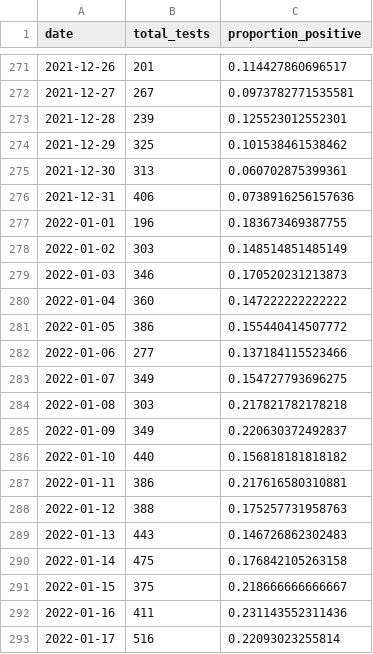
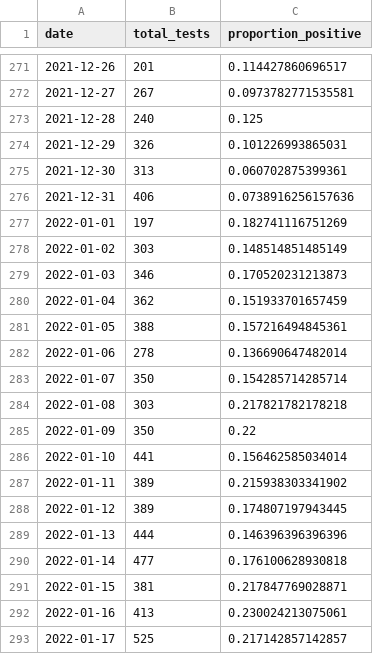
Before and after one commit to csss-resultat/openData, a CSV file: datasets/csss_tester.csv, drawn as a sheet; only a part is shown, gaps mark what is left out; the diff covers the shown part only.

```diff
--- a/datasets/csss_tester.csv
+++ b/datasets/csss_tester.csv
@@ -272,22 +272,22 @@ date,total_tests,proportion_positive
 2021-12-27,267,0.0973782771535581
-2021-12-28,239,0.125523012552301
-2021-12-29,325,0.101538461538462
+2021-12-28,240,0.125
+2021-12-29,326,0.101226993865031
 2021-12-30,313,0.060702875399361
 2021-12-31,406,0.0738916256157636
-2022-01-01,196,0.183673469387755
+2022-01-01,197,0.182741116751269
 2022-01-02,303,0.148514851485149
 2022-01-03,346,0.170520231213873
-2022-01-04,360,0.147222222222222
-2022-01-05,386,0.155440414507772
-2022-01-06,277,0.137184115523466
-2022-01-07,349,0.154727793696275
+2022-01-04,362,0.151933701657459
+2022-01-05,388,0.157216494845361
+2022-01-06,278,0.136690647482014
+2022-01-07,350,0.154285714285714
 2022-01-08,303,0.217821782178218
-2022-01-09,349,0.220630372492837
-2022-01-10,440,0.156818181818182
-2022-01-11,386,0.217616580310881
-2022-01-12,388,0.175257731958763
-2022-01-13,443,0.146726862302483
-2022-01-14,475,0.176842105263158
-2022-01-15,375,0.218666666666667
-2022-01-16,411,0.231143552311436
-2022-01-17,516,0.22093023255814
+2022-01-09,350,0.22
+2022-01-10,441,0.156462585034014
+2022-01-11,389,0.215938303341902
+2022-01-12,389,0.174807197943445
+2022-01-13,444,0.146396396396396
+2022-01-14,477,0.176100628930818
+2022-01-15,381,0.217847769028871
+2022-01-16,413,0.230024213075061
+2022-01-17,525,0.217142857142857
```
Also changed, not shown: 1 added row and 23 edited cells elsewhere in this file, datasets/lan_senaste.csv, datasets/nationella_senaste.csv.
